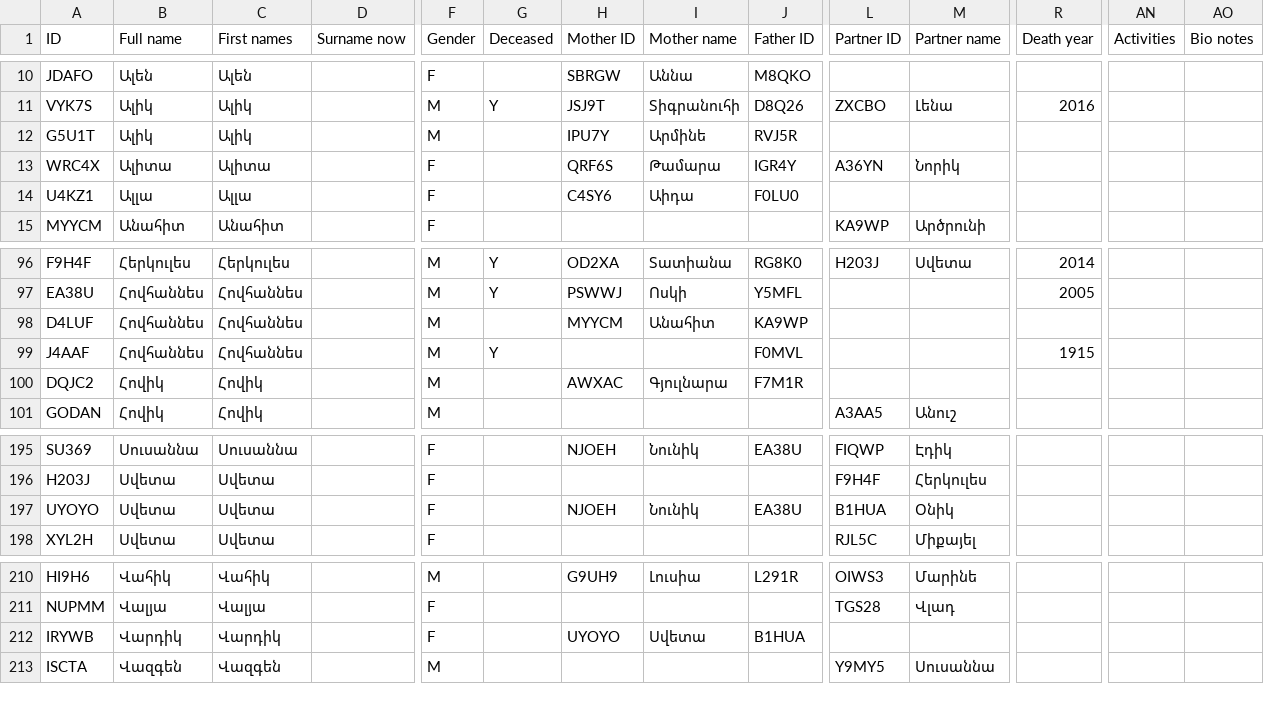
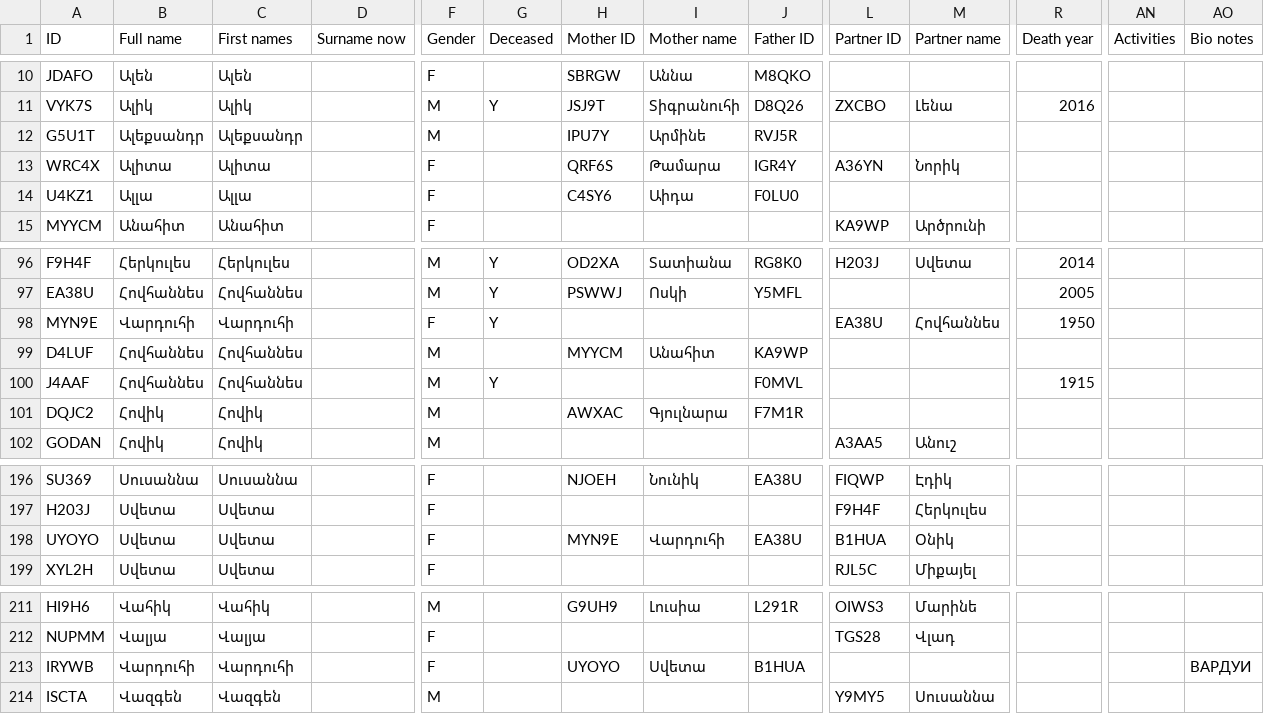
Before and after one commit to aslushnikov/ftree, a CSV file: src/assets/kalashyan-tree.am.csv, drawn as a sheet; only a part is shown, gaps mark what is left out; addresses are those after the commit; rows hold the shown columns only; the diff names each change by its address in the sheet, - before the commit and + after, or states it on an @@ line.

Commit message:
fixed Alexander and added Hovanes’s first wife

```diff
--- a/src/assets/kalashyan-tree.am.csv
+++ b/src/assets/kalashyan-tree.am.csv
-B12 (Full name): Ալիկ
+B12 (Full name): Ալեքսանդր
-C12 (First names): Ալիկ
+C12 (First names): Ալեքսանդր
+row 98: MYN9E | Վարդուհի | Վարդուհի |  | F | Y |  |  |  | EA38U | Հովհաննես | 1950
-H198 (Mother ID): NJOEH
+H198 (Mother ID): MYN9E
-I198 (Mother name): Նունիկ
+I198 (Mother name): Վարդուհի
-B213 (Full name): Վարդիկ
+B213 (Full name): Վարդուհի
-C213 (First names): Վարդիկ
+C213 (First names): Վարդուհի
-AO213 (Bio notes): (empty)
+AO213 (Bio notes): ВАРДУИ
```
Also changed, not shown: src/assets/kalashyan-tree.en.csv, src/assets/kalashyan-tree.ru.csv.
